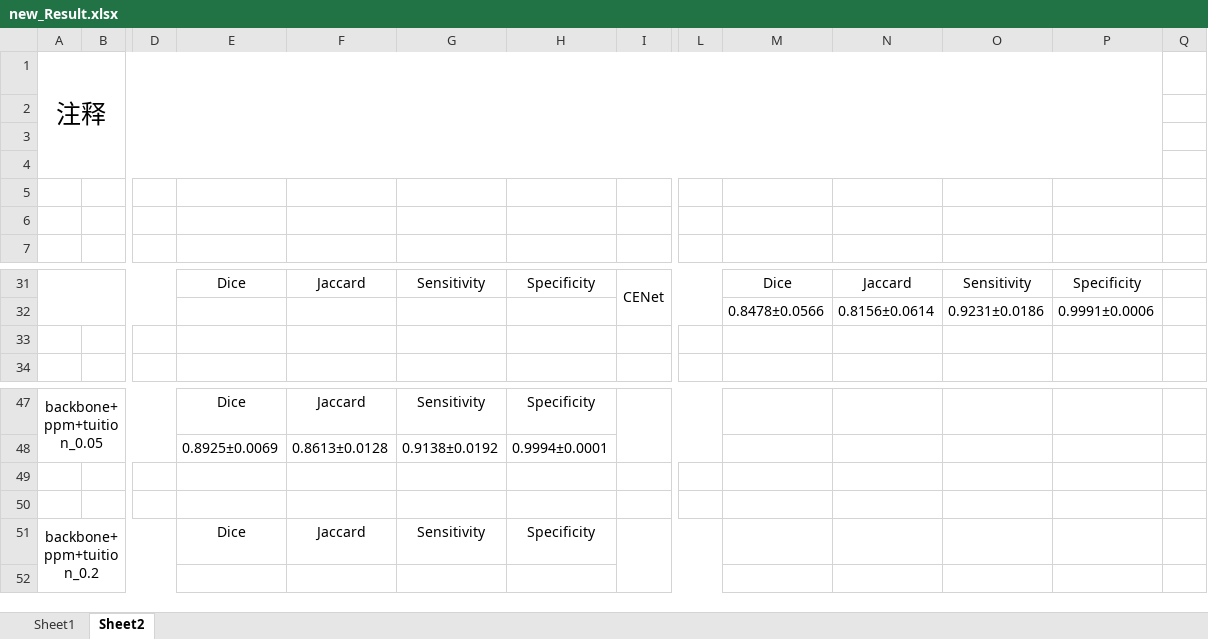
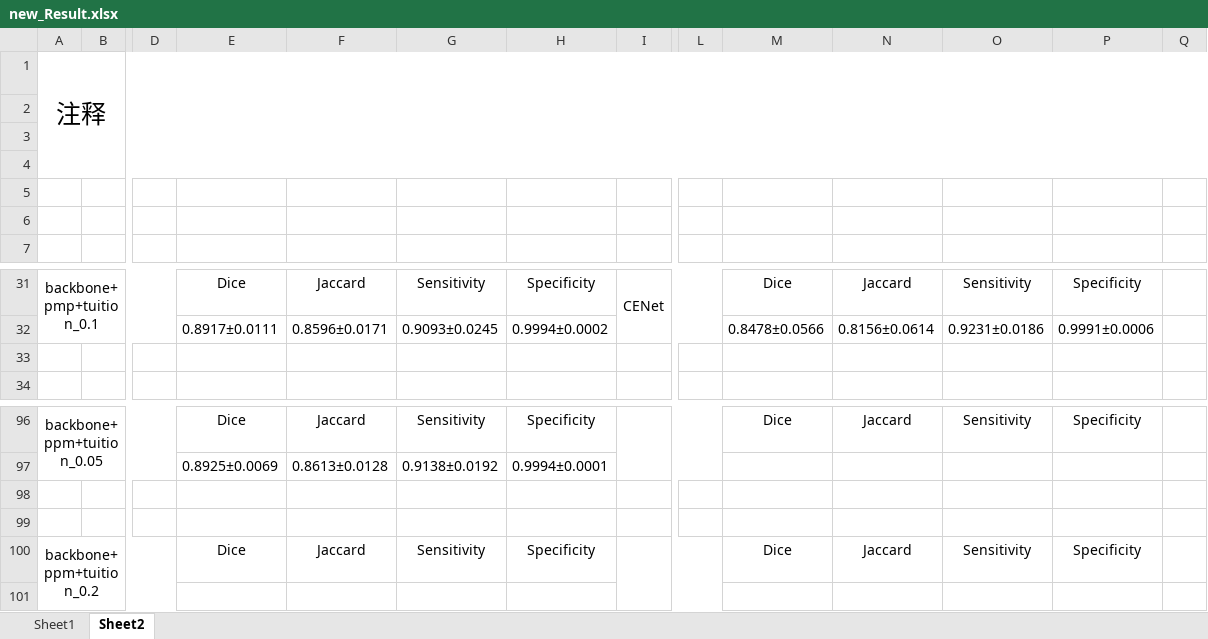
Before and after one commit to tantan1379/DL_project_backup, an Excel workbook: others/new_Result.xlsx, sheet Sheet2, drawn as a sheet; only a part is shown, gaps mark what is left out; values as stored, in another font and other column widths than the file's, no borders; removed rows and columns are numbered as before the commit, all else as after; the diff covers the shown part only; the diff names each change by its address in the sheet, - before the commit and + after, or states it on an @@ line.

```diff
--- a/others/new_Result.xlsx (sheet Sheet2)
+++ b/others/new_Result.xlsx (sheet Sheet2)
-A1:P4 merged
+A1:R4 merged
-A31: (empty)
+A31: backbone+pmp+tuition_0.1
-E32: (empty)
+E32: 0.8917±0.0111
-F32: (empty)
+F32: 0.8596±0.0171
-G32: (empty)
+G32: 0.9093±0.0245
-H32: (empty)
+H32: 0.9994±0.0002
-M96: (empty)
+M96: Dice
-N96: (empty)
+N96: Jaccard
-O96: (empty)
+O96: Sensitivity
-P96: (empty)
+P96: Specificity
-M100: (empty)
+M100: Dice
-N100: (empty)
+N100: Jaccard
-O100: (empty)
+O100: Sensitivity
-P100: (empty)
+P100: Specificity
```
Also changed, not shown: 58 added rows, 9 removed rows, 3 moved rows, 24 edited cells and merged cells elsewhere in this sheet, 13 other files.
